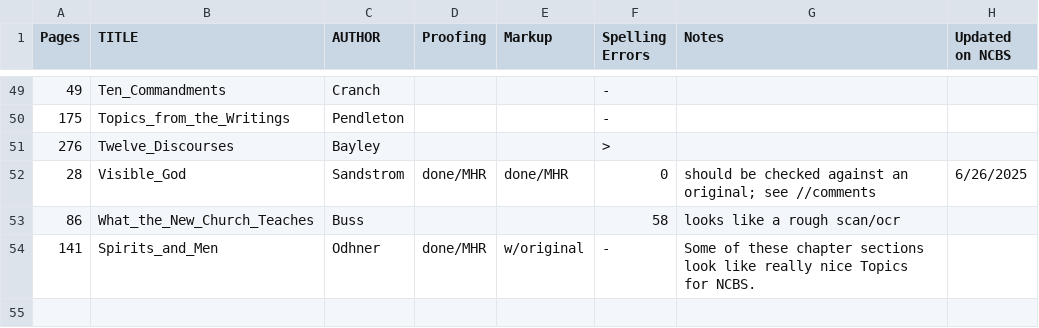
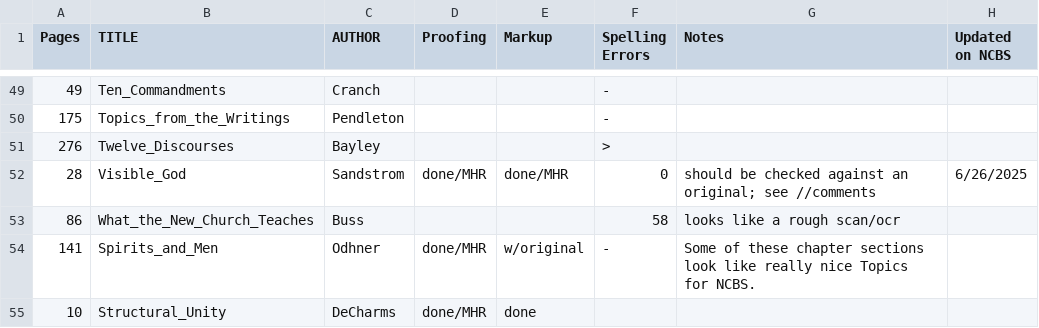
Before and after one commit to New-Christian-Bible-Study/swedenborg-collateral-literature, a CSV file: docs/title-status.csv, drawn as a sheet; only a part is shown, gaps mark what is left out.

Commit message:
introduce a new DeCharms Annual Address to the Clergy 1921

```diff
--- a/docs/title-status.csv
+++ b/docs/title-status.csv
@@ -54 +54,2 @@ Pages,TITLE,AUTHOR,Proofing,Markup,Spelling Errors,Notes,Updated on NCBS
 141,Spirits_and_Men,Odhner,done/MHR,w/original,-,"Some of these chapter sections look like really nice Topics for NCBS.",
+10,Structural_Unity,DeCharms,done/MHR,done,,,
```
Also changed, not shown: 3 other files.
